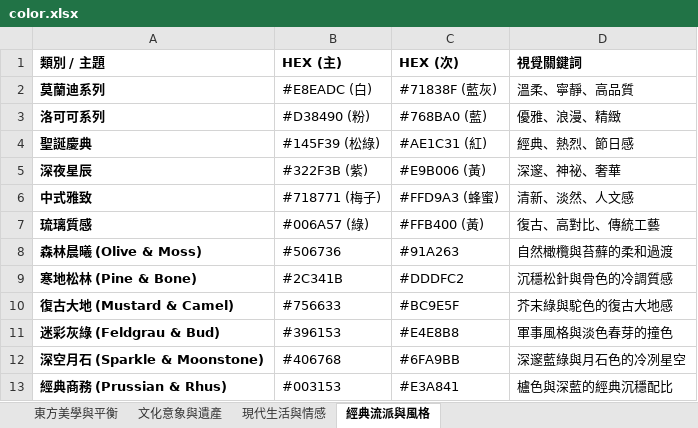
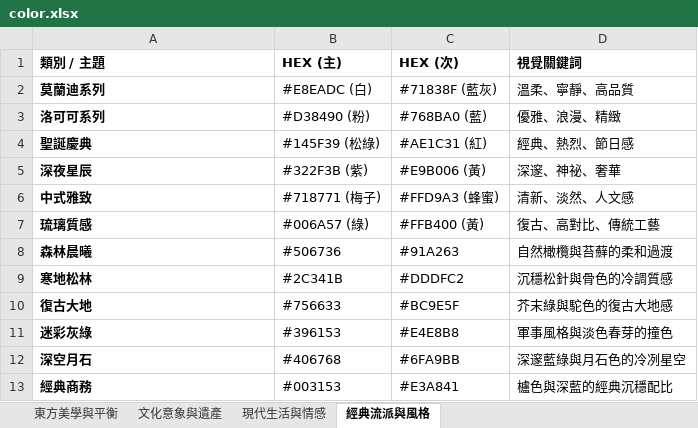
Before and after one commit to beeasier447-art/ColorPalette, an Excel workbook: color.xlsx, sheet 經典流派與風格, drawn as a sheet; values as stored, in another font and other column widths than the file's, no borders; the diff names each change by its address in the sheet, - before the commit and + after, or states it on an @@ line.

Commit message:
Add files via upload

```diff
--- a/color.xlsx (sheet 經典流派與風格)
+++ b/color.xlsx (sheet 經典流派與風格)
-A8 (類別 / 主題): 森林晨曦 (Olive & Moss)
+A8 (類別 / 主題): 森林晨曦
-A9 (類別 / 主題): 寒地松林 (Pine & Bone)
+A9 (類別 / 主題): 寒地松林
-A10 (類別 / 主題): 復古大地 (Mustard & Camel)
+A10 (類別 / 主題): 復古大地
-A11 (類別 / 主題): 迷彩灰綠 (Feldgrau & Bud)
+A11 (類別 / 主題): 迷彩灰綠
-A12 (類別 / 主題): 深空月石 (Sparkle & Moonstone)
+A12 (類別 / 主題): 深空月石
-A13 (類別 / 主題): 經典商務 (Prussian & Rhus)
+A13 (類別 / 主題): 經典商務
```
